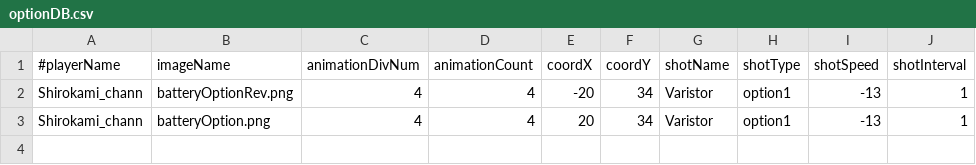
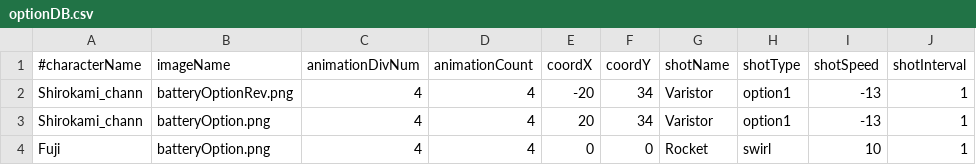
Before and after one commit to mitsu1119/mitSTG, a CSV file: mitSTG/dat/database/optionDB.csv, drawn as a sheet.

Commit message:
Implement enemy options.

```diff
--- a/mitSTG/dat/database/optionDB.csv
+++ b/mitSTG/dat/database/optionDB.csv
@@ -1,3 +1,4 @@
-#playerName,imageName,animationDivNum,animationCount,coordX,coordY,shotName,shotType,shotSpeed,shotInterval
+#characterName,imageName,animationDivNum,animationCount,coordX,coordY,shotName,shotType,shotSpeed,shotInterval
 Shirokami_chann,batteryOptionRev.png,4,4,-20,34,Varistor,option1,-13,1
 Shirokami_chann,batteryOption.png,4,4,20,34,Varistor,option1,-13,1
+Fuji,batteryOption.png,4,4,0,0,Rocket,swirl,10,1
```
Also changed, not shown: mitSTG/dat/stage/stage1.csv, 7 other files.
